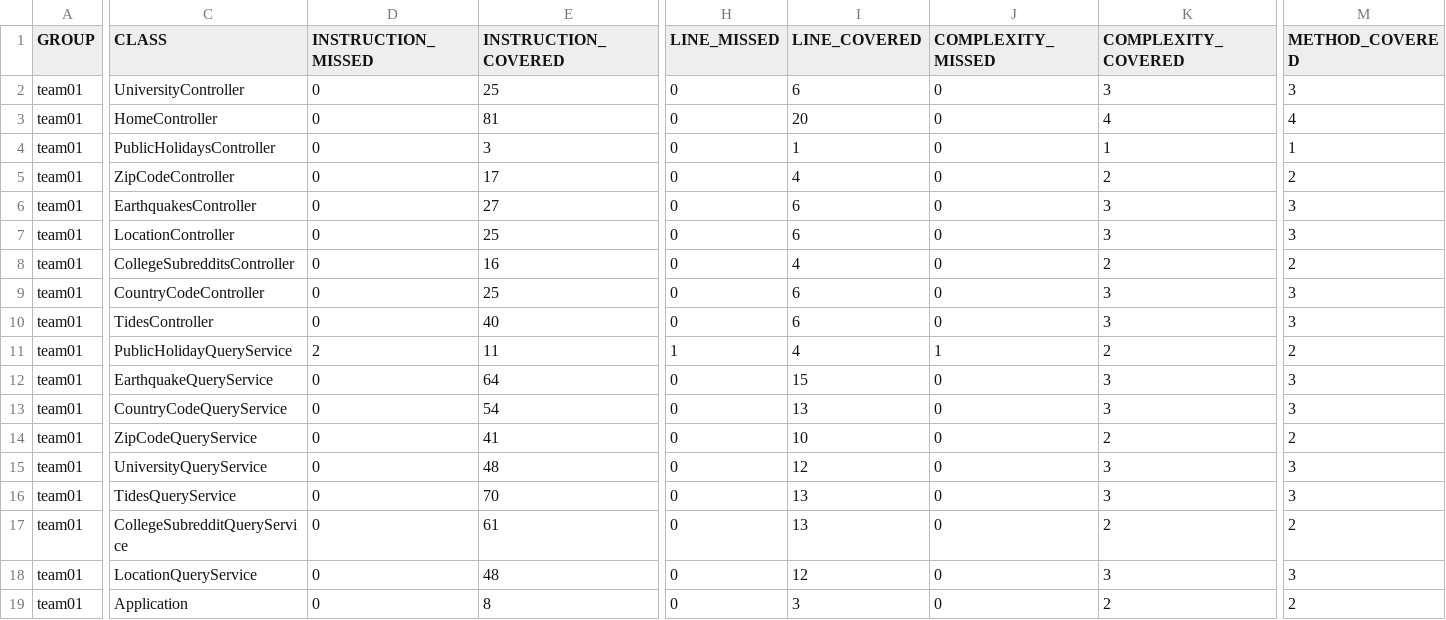
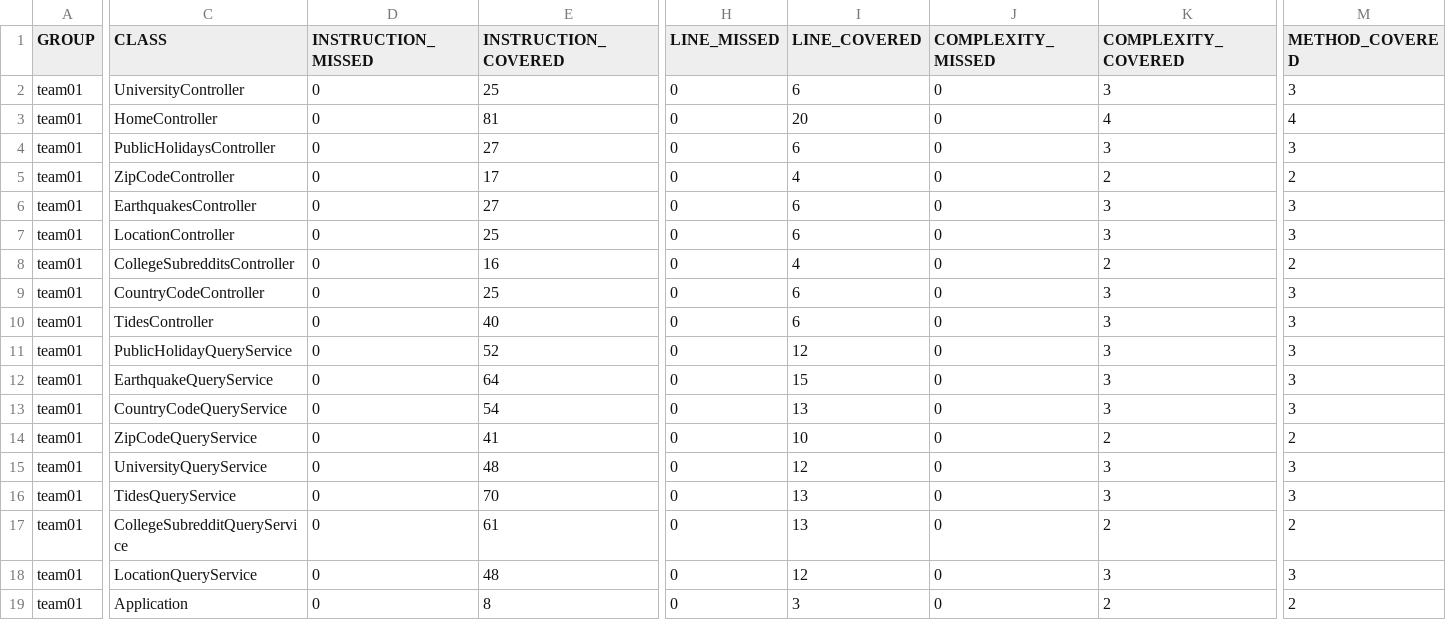
Before and after one commit to ucsb-cs156-m23/team01-m23-10am-3, a CSV file: jacoco/jacoco.csv, drawn as a sheet; only a part is shown, gaps mark what is left out; the diff covers the shown part only; the diff names each change by its address in the sheet, - before the commit and + after, or states it on an @@ line.

```diff
--- a/jacoco/jacoco.csv
+++ b/jacoco/jacoco.csv
-E4 (INSTRUCTION_COVERED): 3
+E4 (INSTRUCTION_COVERED): 27
-I4 (LINE_COVERED): 1
+I4 (LINE_COVERED): 6
-K4 (COMPLEXITY_COVERED): 1
+K4 (COMPLEXITY_COVERED): 3
-M4 (METHOD_COVERED): 1
+M4 (METHOD_COVERED): 3
-D11 (INSTRUCTION_MISSED): 2
+D11 (INSTRUCTION_MISSED): 0
-E11 (INSTRUCTION_COVERED): 11
+E11 (INSTRUCTION_COVERED): 52
-H11 (LINE_MISSED): 1
+H11 (LINE_MISSED): 0
-I11 (LINE_COVERED): 4
+I11 (LINE_COVERED): 12
-J11 (COMPLEXITY_MISSED): 1
+J11 (COMPLEXITY_MISSED): 0
-K11 (COMPLEXITY_COVERED): 2
+K11 (COMPLEXITY_COVERED): 3
-M11 (METHOD_COVERED): 2
+M11 (METHOD_COVERED): 3
```
Also changed, not shown: 1 edited cell elsewhere in this file, 11 other files.
